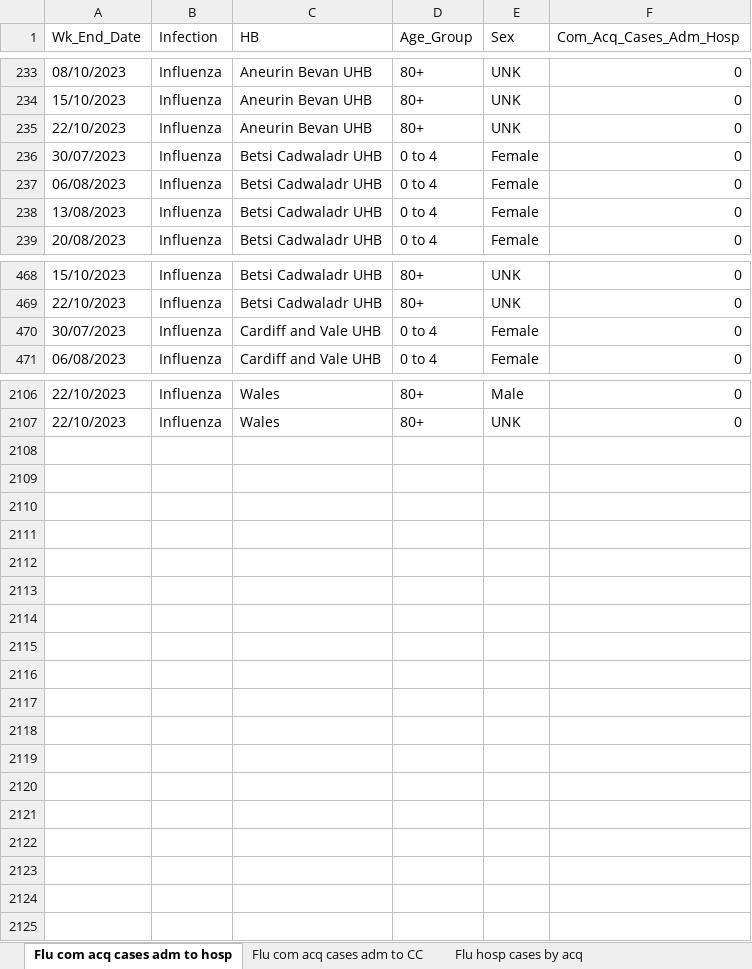
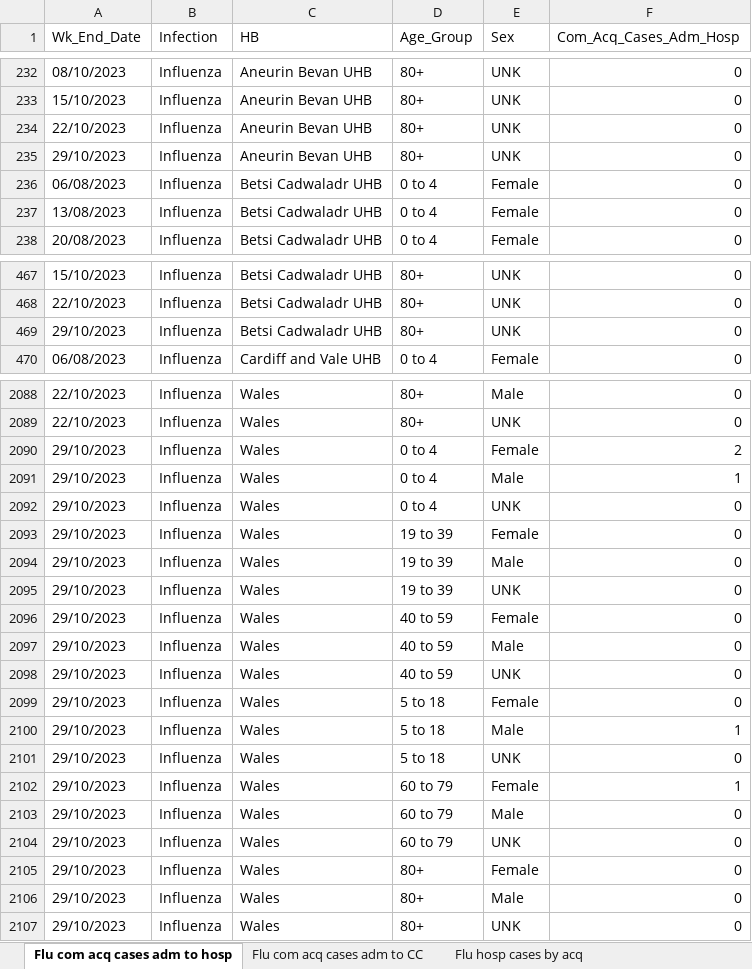
Before and after one commit to NIHR-BI/2023_24_Flu_data_upload, an Excel workbook: Weekly ARI hospital dashboard data - last 90 days.xlsx, sheet Flu com acq cases adm to hosp, drawn as a sheet; only a part is shown, gaps mark what is left out; values as stored, in another font and other column widths than the file's, no borders; removed rows and columns are numbered as before the commit, all else as after; the diff covers the shown part only; the diff names each change by its address in the sheet, - before the commit and + after, or states it on an @@ line.

```diff
--- a/Weekly ARI hospital dashboard data - last 90 days.xlsx (sheet Flu com acq cases adm to hosp)
+++ b/Weekly ARI hospital dashboard data - last 90 days.xlsx (sheet Flu com acq cases adm to hosp)
-row 236: 30/07/2023 | Influenza | Betsi Cadwaladr UHB | 0 to 4 | Female | 0
+row 235: 29/10/2023 | Influenza | Aneurin Bevan UHB | 80+ | UNK | 0
-row 470: 30/07/2023 | Influenza | Cardiff and Vale UHB | 0 to 4 | Female | 0
+row 469: 29/10/2023 | Influenza | Betsi Cadwaladr UHB | 80+ | UNK | 0
+row 2090: 29/10/2023 | Influenza | Wales | 0 to 4 | Female | 2
+row 2091: 29/10/2023 | Influenza | Wales | 0 to 4 | Male | 1
+row 2092: 29/10/2023 | Influenza | Wales | 0 to 4 | UNK | 0
+row 2093: 29/10/2023 | Influenza | Wales | 19 to 39 | Female | 0
+row 2094: 29/10/2023 | Influenza | Wales | 19 to 39 | Male | 0
+row 2095: 29/10/2023 | Influenza | Wales | 19 to 39 | UNK | 0
+row 2096: 29/10/2023 | Influenza | Wales | 40 to 59 | Female | 0
+row 2097: 29/10/2023 | Influenza | Wales | 40 to 59 | Male | 0
+row 2098: 29/10/2023 | Influenza | Wales | 40 to 59 | UNK | 0
+row 2099: 29/10/2023 | Influenza | Wales | 5 to 18 | Female | 0
+row 2100: 29/10/2023 | Influenza | Wales | 5 to 18 | Male | 1
+row 2101: 29/10/2023 | Influenza | Wales | 5 to 18 | UNK | 0
+row 2102: 29/10/2023 | Influenza | Wales | 60 to 79 | Female | 1
+row 2103: 29/10/2023 | Influenza | Wales | 60 to 79 | Male | 0
+row 2104: 29/10/2023 | Influenza | Wales | 60 to 79 | UNK | 0
+row 2105: 29/10/2023 | Influenza | Wales | 80+ | Female | 0
+row 2106: 29/10/2023 | Influenza | Wales | 80+ | Male | 0
+row 2107: 29/10/2023 | Influenza | Wales | 80+ | UNK | 0
```
Also changed, not shown: 5 added rows, 23 removed rows and 322 edited cells elsewhere in this sheet, sheet RSV hosp IP cases, sheet Flu hosp IP cases, sheet RSV hosp cases by acq, sheet RSV com acq cases adm to hosp, sheet Flu hosp cases by acq, sheet Flu CC IP cases, 5 more sheets, 1 other file.
